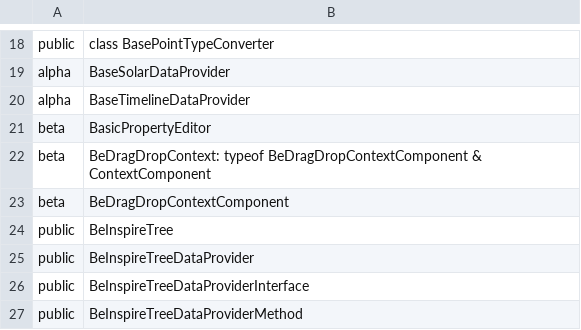
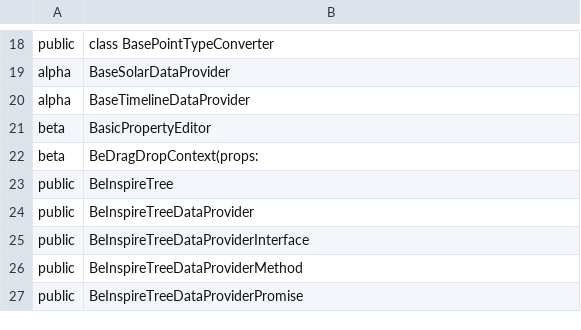
Before and after one commit to iTwin/appui, a CSV file: common/api/summary/ui-components.exports.csv, drawn as a sheet; only a part is shown, gaps mark what is left out; the shorter side is filled out with more unchanged rows.

```diff
--- a/common/api/summary/ui-components.exports.csv
+++ b/common/api/summary/ui-components.exports.csv
@@ -21,4 +21,3 @@ alpha;BaseTimelineDataProvider
 beta;BasicPropertyEditor
-beta;BeDragDropContext: typeof BeDragDropContextComponent & ContextComponent
-beta;BeDragDropContextComponent
+beta;BeDragDropContext(props:
 public;BeInspireTree
```
Also changed, not shown: 41 other files.
